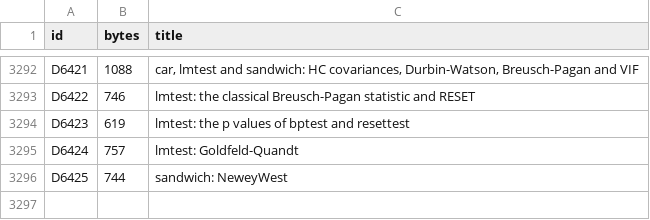
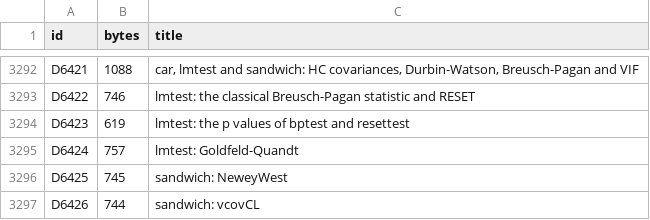
Before and after one commit to nebosa-company/neper, a TSV file: docs/digest/decisions.tsv, drawn as a sheet; only a part is shown, gaps mark what is left out.

```diff
--- a/docs/digest/decisions.tsv
+++ b/docs/digest/decisions.tsv
@@ -3295,2 +3295,3 @@ D6423	619	lmtest: the p values of bptest and resettest
 D6424	757	lmtest: Goldfeld-Quandt
-D6425	744	sandwich: NeweyWest
+D6425	745	sandwich: NeweyWest
+D6426	744	sandwich: vcovCL
```
Also changed, not shown: docs/digest/queue.tsv, 7 other files.
